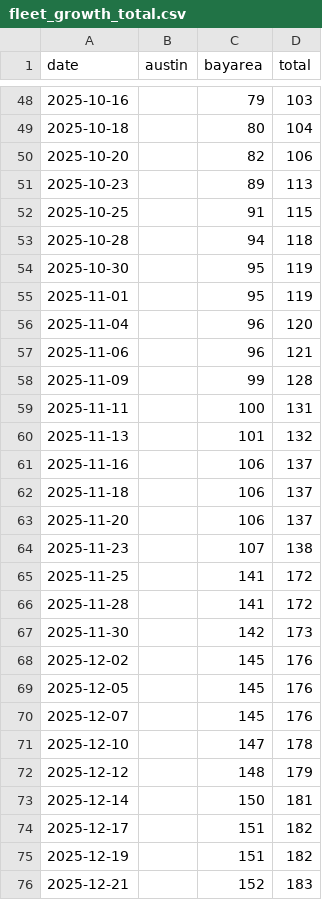
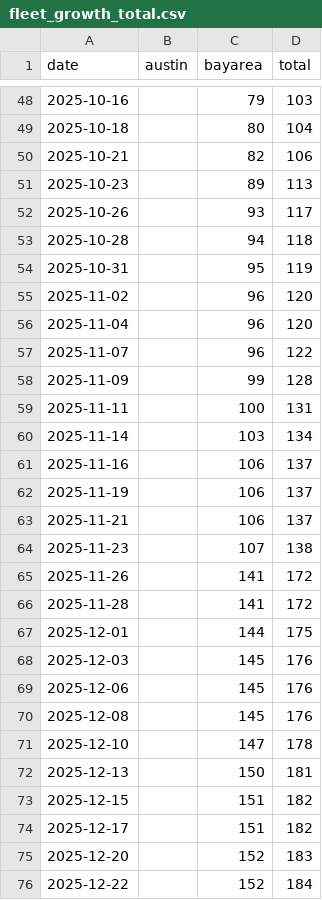
Before and after one commit to kangning-huang/tesla_robotaxi_mile_per_incident_tracker, a CSV file: data/fleet_growth_total.csv, drawn as a sheet; only a part is shown, gaps mark what is left out; the diff covers the shown part only.

```diff
--- a/data/fleet_growth_total.csv
+++ b/data/fleet_growth_total.csv
@@ -49,28 +49,28 @@ date,austin,bayarea,total
 2025-10-18,,80,104
-2025-10-20,,82,106
+2025-10-21,,82,106
 2025-10-23,,89,113
-2025-10-25,,91,115
+2025-10-26,,93,117
 2025-10-28,,94,118
-2025-10-30,,95,119
-2025-11-01,,95,119
+2025-10-31,,95,119
+2025-11-02,,96,120
 2025-11-04,,96,120
-2025-11-06,,96,121
+2025-11-07,,96,122
 2025-11-09,,99,128
 2025-11-11,,100,131
-2025-11-13,,101,132
+2025-11-14,,103,134
 2025-11-16,,106,137
-2025-11-18,,106,137
-2025-11-20,,106,137
+2025-11-19,,106,137
+2025-11-21,,106,137
 2025-11-23,,107,138
-2025-11-25,,141,172
+2025-11-26,,141,172
 2025-11-28,,141,172
-2025-11-30,,142,173
-2025-12-02,,145,176
-2025-12-05,,145,176
-2025-12-07,,145,176
+2025-12-01,,144,175
+2025-12-03,,145,176
+2025-12-06,,145,176
+2025-12-08,,145,176
 2025-12-10,,147,178
-2025-12-12,,148,179
-2025-12-14,,150,181
+2025-12-13,,150,181
+2025-12-15,,151,182
 2025-12-17,,151,182
-2025-12-19,,151,182
-2025-12-21,,152,183
+2025-12-20,,152,183
+2025-12-22,,152,184
```
Also changed, not shown: 24 added rows, 24 removed rows and 8 edited cells elsewhere in this file, data/fleet_growth_active.csv, 4 other files.
